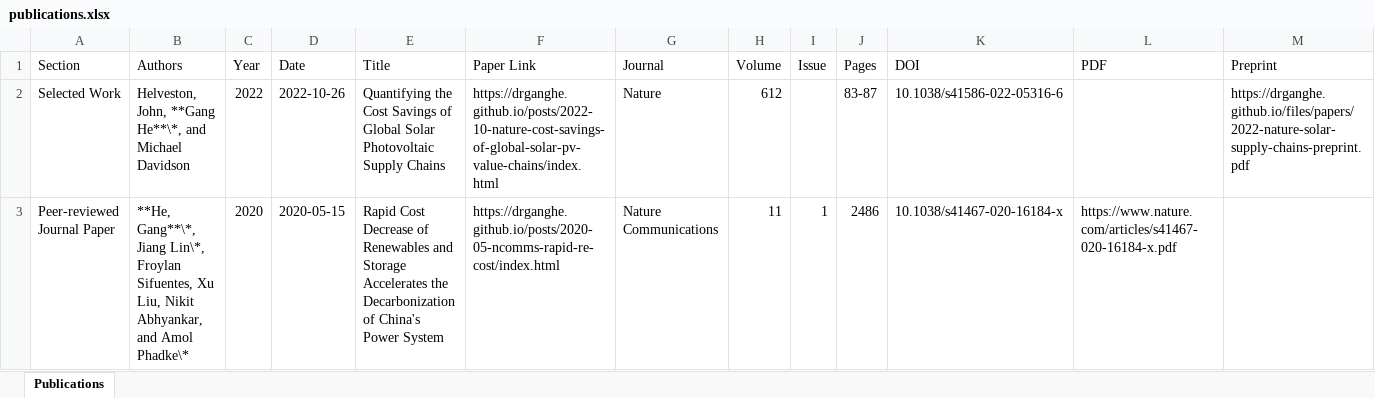
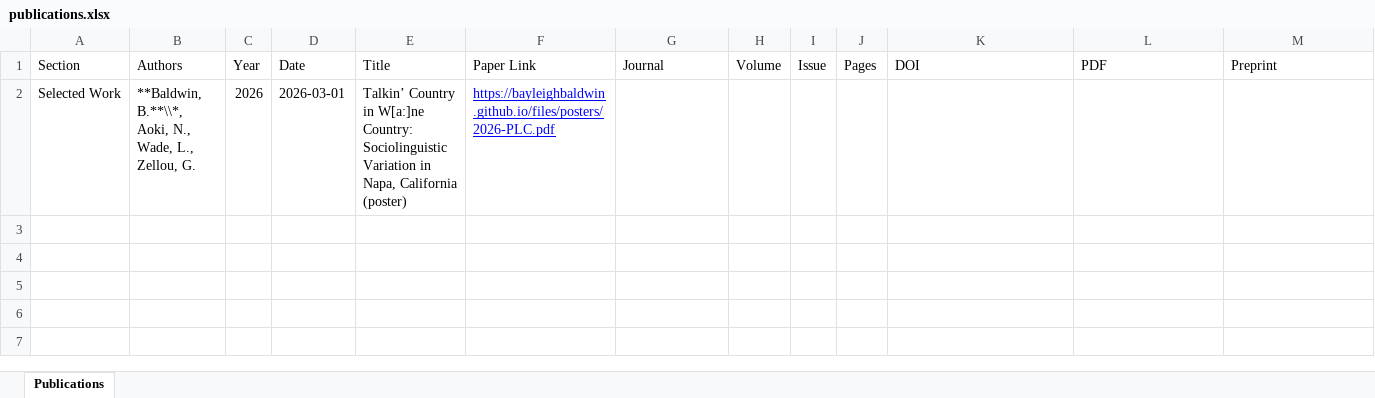
Before and after one commit to bayleighbaldwin/bayleighbaldwin.github.io, an Excel workbook: publications.xlsx, sheet Publications, drawn as a sheet; only a part is shown; values as stored, in another font and other column widths than the file's, no borders; removed rows and columns are numbered as before the commit, all else as after; rows hold the shown columns only; the diff names each change by its address in the sheet, - before the commit and + after, or states it on an @@ line.

```diff
--- a/publications.xlsx (sheet Publications)
+++ b/publications.xlsx (sheet Publications)
-row 2: Selected Work | Helveston, John, **Gang He**\*, and Michael Davidson | 2022 | 2022-10-26 | Quantifying the Cost Savings of Global Solar Photovoltaic Supply Chains | https://drganghe.github.io/posts/2022-10-nature-cost-savings-of-global-solar-pv-value-chains/index.html | Nature | 612 |  | 83-87 | 10.1038/s41586-022-05316-6 |  | https://drganghe.github.io/files/papers/2022-nature-solar-supply-chains-preprint.pdf
-row 3: Peer-reviewed Journal Paper | **He, Gang**\*, Jiang Lin\*, Froylan Sifuentes, Xu Liu, Nikit Abhyankar, and Amol Phadke\* | 2020 | 2020-05-15 | Rapid Cost Decrease of Renewables and Storage Accelerates the Decarbonization of China's Power System | https://drganghe.github.io/posts/2020-05-ncomms-rapid-re-cost/index.html | Nature Communications | 11 | 1 | 2486 | 10.1038/s41467-020-16184-x | https://www.nature.com/articles/s41467-020-16184-x.pdf
+row 2: Selected Work | **Baldwin, B.**\\*, Aoki, N., Wade, L., Zellou, G. | 2026 | 2026-03-01 | Talkin’ Country in W[a:]ne Country: Sociolinguistic Variation in Napa, California (poster) | https://bayleighbaldwin.github.io/files/posters/2026-PLC.pdf
```
Also changed, not shown: 47 other files.
